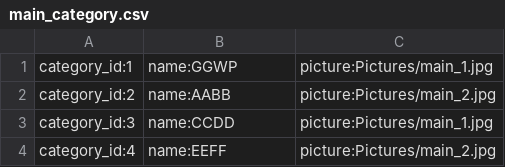
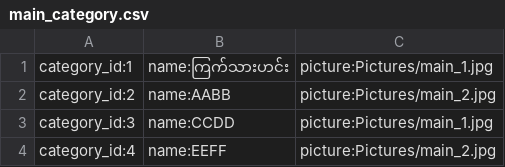
Before and after one commit to ghnaruto/gh_food_receipts, a CSV file: main_category.csv, drawn as a sheet.

Commit message:
Update main_category.csv

```diff
--- a/main_category.csv
+++ b/main_category.csv
@@ -1,2 +1,2 @@
-category_id:1,name:GGWP,picture:Pictures/main_1.jpg
+category_id:1,name:ကြက်သားဟင်း,picture:Pictures/main_1.jpg
 category_id:2,name:AABB,picture:Pictures/main_2.jpg
```
